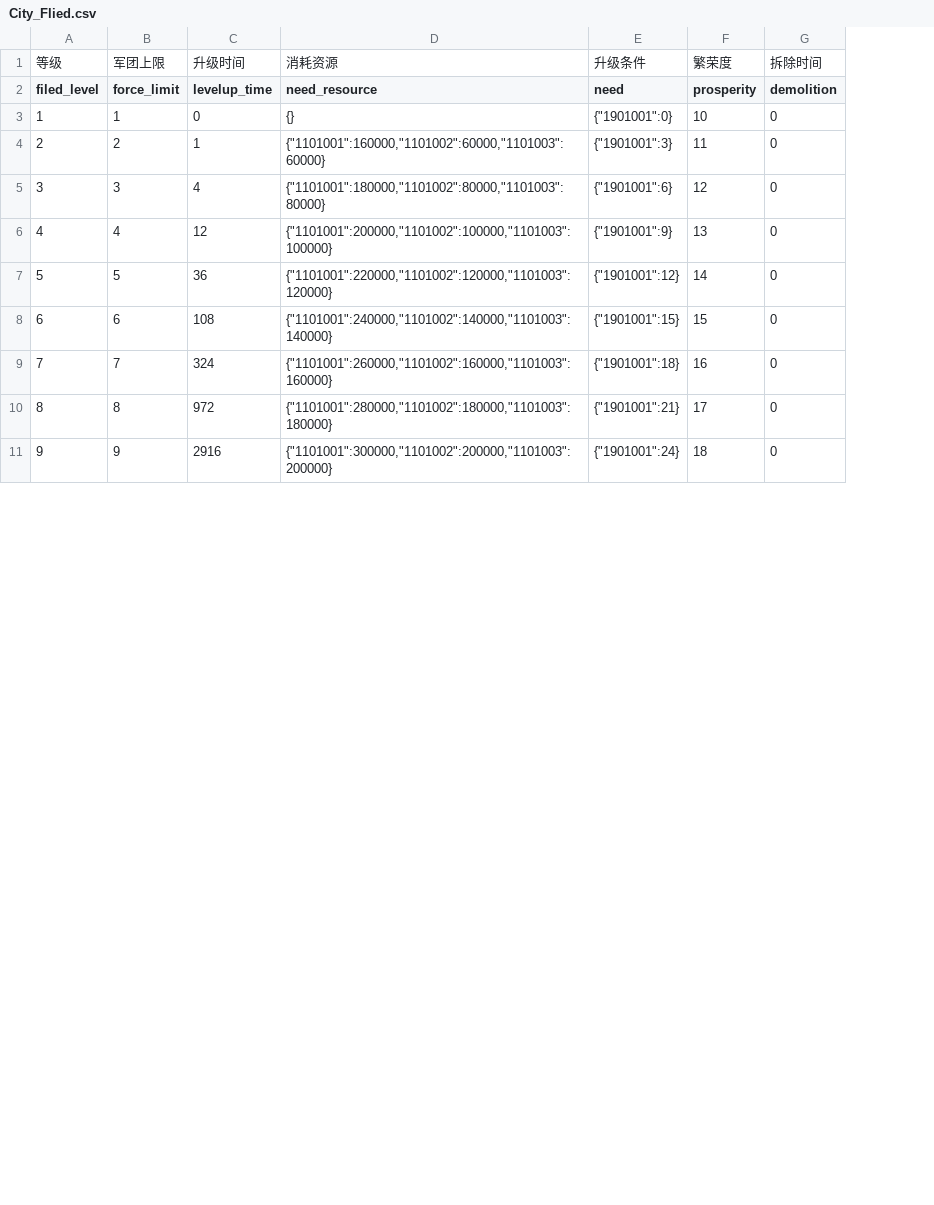
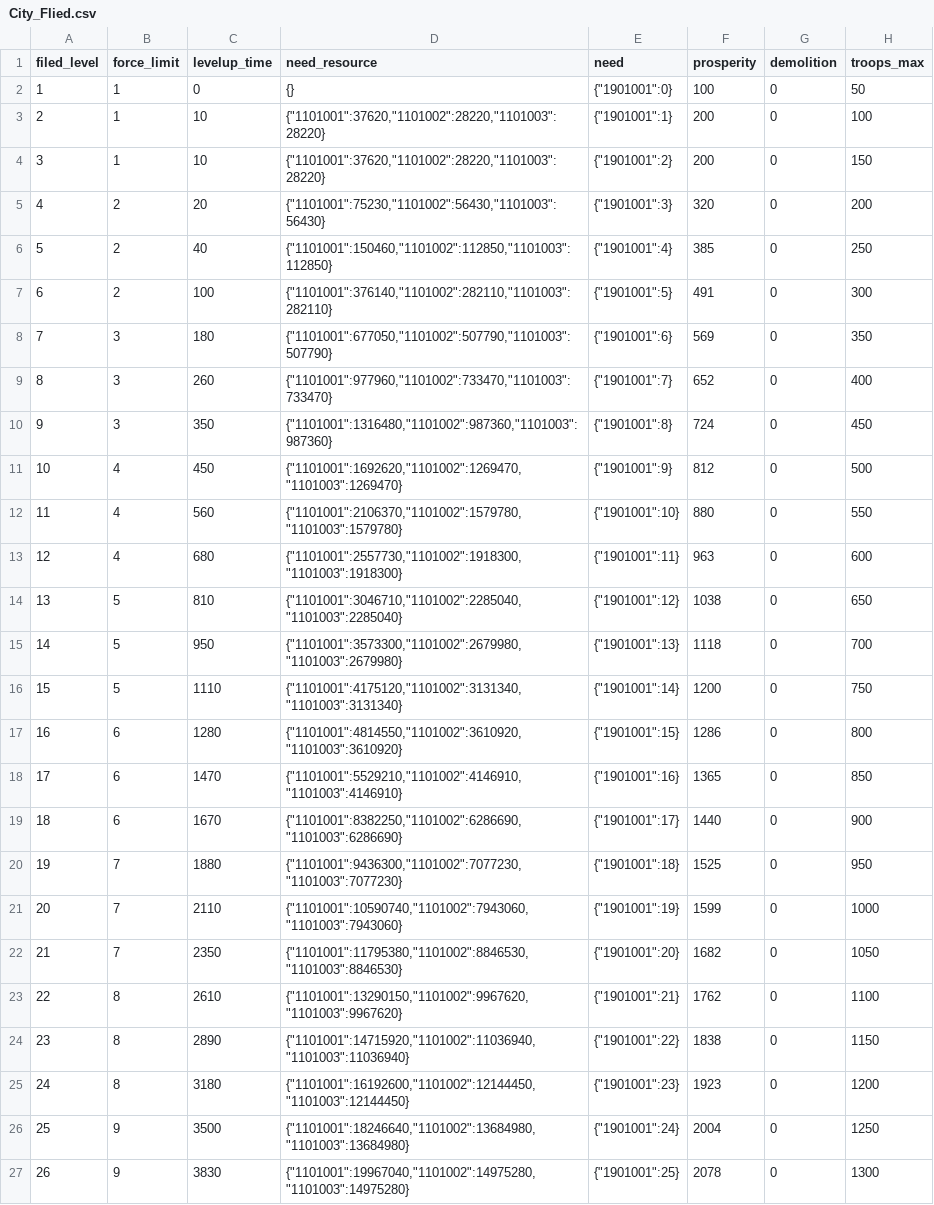
Before and after one commit to kspine/solution_pk, a CSV file: etc/poseidon/empery_center_data/City_Flied.csv, drawn as a sheet; only a part is shown; removed rows and columns are numbered as before the commit, all else as after; the diff covers the shown part only; the diff names each change by its address in the sheet, - before the commit and + after, or states it on an @@ line.

```diff
--- a/etc/poseidon/empery_center_data/City_Flied.csv
+++ b/etc/poseidon/empery_center_data/City_Flied.csv
-column C (levelup_time), rows 3-11: 0 | 1 | 4 | 12 | 36 | 108 | 324 | 972 | 2916
-column D (need_resource), rows 3-11: {} | {"1101001":160000,"1101002":60000,"1101003":60000} | {"1101001":180000,"1101002":80000,"1101003":80000} | {"1101001":200000,"1101002":100000,"1101003":100000} | {"1101001":220000,"1101002":120000,"1101003":120000} | {"1101001":240000,"1101002":140000,"1101003":140000} | {"1101001":260000,"1101002":160000,"1101003":160000} | {"1101001":280000,"1101002":180000,"1101003":180000} | {"1101001":300000,"1101002":200000,"1101003":200000}
+column C (levelup_time), row 2: 0; row 5: 20; row 8: 180; row 11: 450; row 14: 810; row 17: 1280; row 20: 1880; row 23: 2610; row 26: 3500
+column D (need_resource), row 2: {}; row 5: {"1101001":75230,"1101002":56430,"1101003":56430}; row 8: {"1101001":677050,"1101002":507790,"1101003":507790}; row 11: {"1101001":1692620,"1101002":1269470,"1101003":1269470}; row 14: {"1101001":3046710,"1101002":2285040,"1101003":2285040}; row 17: {"1101001":4814550,"1101002":3610920,"1101003":3610920}; row 20: {"1101001":9436300,"1101002":7077230,"1101003":7077230}; row 23: {"1101001":13290150,"1101002":9967620,"1101003":9967620}; row 26: {"1101001":18246640,"1101002":13684980,"1101003":13684980}
-column F (prosperity), rows 3-11: 10 | 11 | 12 | 13 | 14 | 15 | 16 | 17 | 18
+column F (prosperity), row 2: 100; row 5: 320; row 8: 569; row 11: 812; row 14: 1038; row 17: 1286; row 20: 1525; row 23: 1762; row 26: 2004
+column H (troops_max), row 2: 50; row 5: 200; row 8: 350; row 11: 500; row 14: 650; row 17: 800; row 20: 950; row 23: 1100; row 26: 1250
-row 1: 等级 | 军团上限 | 升级时间 | 消耗资源 | 升级条件 | 繁荣度 | 拆除时间
+row 3: 2 | 1 | 10 | {"1101001":37620,"1101002":28220,"1101003":28220} | {"1901001":1} | 200 | 0 | 100
+row 4: 3 | 1 | 10 | {"1101001":37620,"1101002":28220,"1101003":28220} | {"1901001":2} | 200 | 0 | 150
@@ column A (filed_level) renumbered between rows 5 and 29 @@
+row 6: 5 | 2 | 40 | {"1101001":150460,"1101002":112850,"1101003":112850} | {"1901001":4} | 385 | 0 | 250
+row 7: 6 | 2 | 100 | {"1101001":376140,"1101002":282110,"1101003":282110} | {"1901001":5} | 491 | 0 | 300
+row 9: 8 | 3 | 260 | {"1101001":977960,"1101002":733470,"1101003":733470} | {"1901001":7} | 652 | 0 | 400
+row 10: 9 | 3 | 350 | {"1101001":1316480,"1101002":987360,"1101003":987360} | {"1901001":8} | 724 | 0 | 450
+row 12: 11 | 4 | 560 | {"1101001":2106370,"1101002":1579780,"1101003":1579780} | {"1901001":10} | 880 | 0 | 550
+row 13: 12 | 4 | 680 | {"1101001":2557730,"1101002":1918300,"1101003":1918300} | {"1901001":11} | 963 | 0 | 600
+row 15: 14 | 5 | 950 | {"1101001":3573300,"1101002":2679980,"1101003":2679980} | {"1901001":13} | 1118 | 0 | 700
+row 16: 15 | 5 | 1110 | {"1101001":4175120,"1101002":3131340,"1101003":3131340} | {"1901001":14} | 1200 | 0 | 750
+row 18: 17 | 6 | 1470 | {"1101001":5529210,"1101002":4146910,"1101003":4146910} | {"1901001":16} | 1365 | 0 | 850
+row 19: 18 | 6 | 1670 | {"1101001":8382250,"1101002":6286690,"1101003":6286690} | {"1901001":17} | 1440 | 0 | 900
+row 21: 20 | 7 | 2110 | {"1101001":10590740,"1101002":7943060,"1101003":7943060} | {"1901001":19} | 1599 | 0 | 1000
+row 22: 21 | 7 | 2350 | {"1101001":11795380,"1101002":8846530,"1101003":8846530} | {"1901001":20} | 1682 | 0 | 1050
+row 24: 23 | 8 | 2890 | {"1101001":14715920,"1101002":11036940,"1101003":11036940} | {"1901001":22} | 1838 | 0 | 1150
+row 25: 24 | 8 | 3180 | {"1101001":16192600,"1101002":12144450,"1101003":12144450} | {"1901001":23} | 1923 | 0 | 1200
+row 27: 26 | 9 | 3830 | {"1101001":19967040,"1101002":14975280,"1101003":14975280} | {"1901001":25} | 2078 | 0 | 1300
```
Also changed, not shown: 3 added rows elsewhere in this file, etc/poseidon/empery_center_data/City_Castel.csv, etc/poseidon/empery_center_data/City_College.csv, 12 other files.
